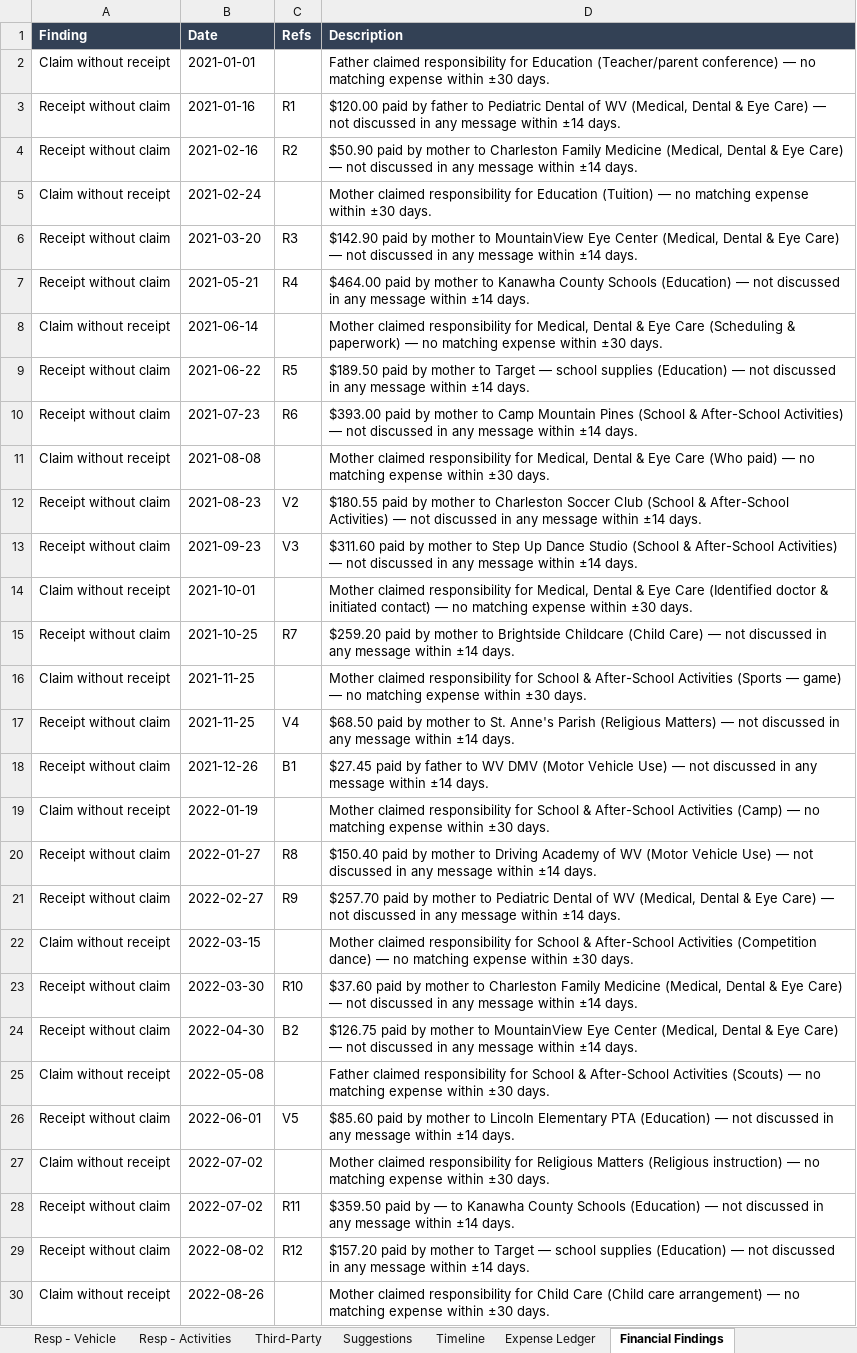
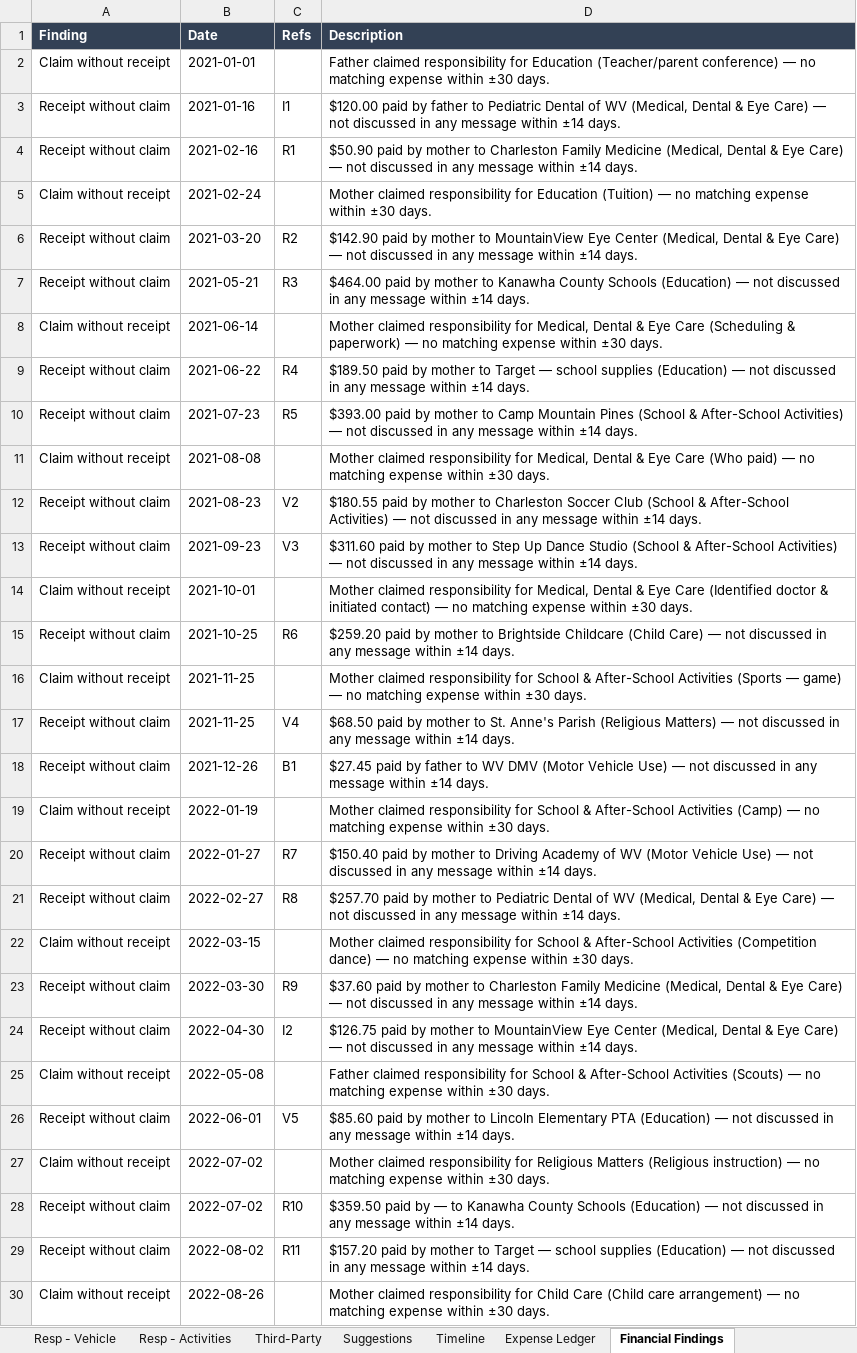
Before and after one commit to cleatuscobb2/Cell_Phone_Data_Parse, an Excel workbook: sample-reports/custody-report-3yr.xlsx, sheet Financial Findings, drawn as a sheet; only a part is shown; values as stored, in another font and other column widths than the file's, no borders; the diff covers the shown part only; the diff names each change by its address in the sheet, - before the commit and + after, or states it on an @@ line.

```diff
--- a/sample-reports/custody-report-3yr.xlsx (sheet Financial Findings)
+++ b/sample-reports/custody-report-3yr.xlsx (sheet Financial Findings)
-C3 (Refs): R1
+C3 (Refs): I1
-C4 (Refs): R2
+C4 (Refs): R1
-C6 (Refs): R3
+C6 (Refs): R2
-C7 (Refs): R4
+C7 (Refs): R3
-C9 (Refs): R5
+C9 (Refs): R4
-C10 (Refs): R6
+C10 (Refs): R5
-C15 (Refs): R7
+C15 (Refs): R6
-C20 (Refs): R8
+C20 (Refs): R7
-C21 (Refs): R9
+C21 (Refs): R8
-C23 (Refs): R10
+C23 (Refs): R9
-C24 (Refs): B2
+C24 (Refs): I2
-C28 (Refs): R11
+C28 (Refs): R10
-C29 (Refs): R12
+C29 (Refs): R11
```
Also changed, not shown: 10 edited cells elsewhere in this sheet, sheet Expense Ledger, sheet Summary, sample-reports/custody-report-5yr.xlsx, sample-reports/custody-report-7yr-max.xlsx, 14 other files.
